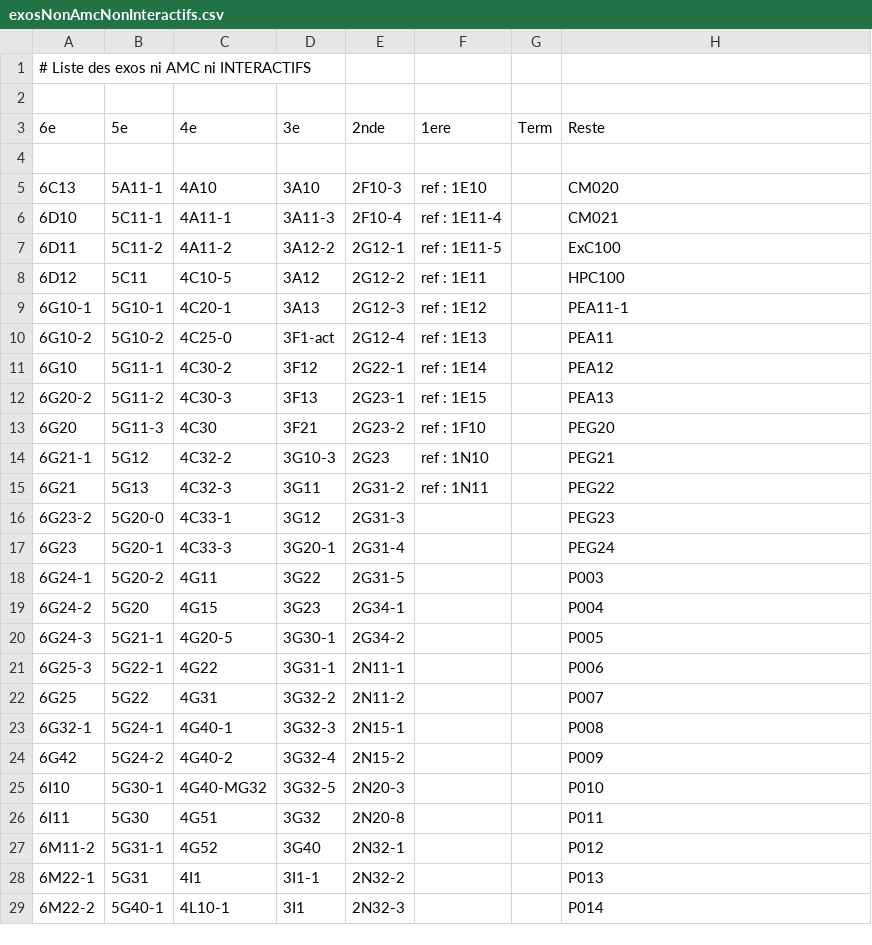
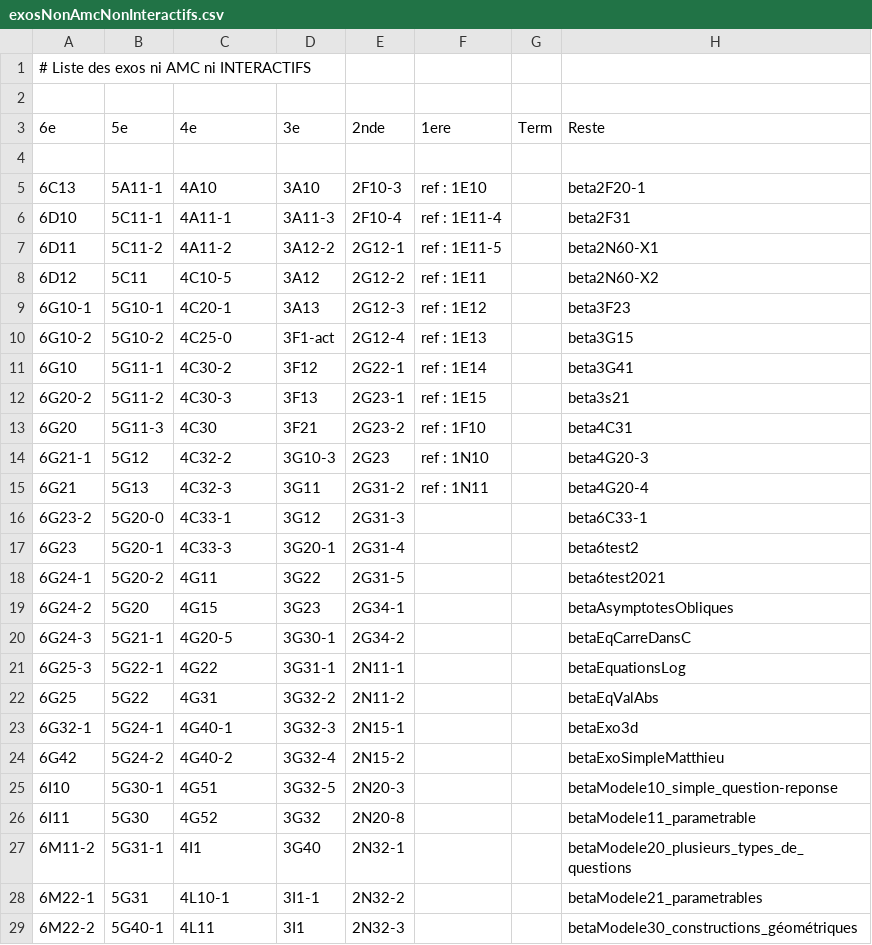
Before and after one commit to mathalea/mathalea, a CSV file: src/csv/exosNonAmcNonInteractifs.csv, drawn as a sheet; only a part is shown; the diff covers the shown part only.

Commit message:
beta2F20 probleme paramètres

```diff
--- a/src/csv/exosNonAmcNonInteractifs.csv
+++ b/src/csv/exosNonAmcNonInteractifs.csv
@@ -4,26 +4,26 @@
 
-6C13,5A11-1,4A10,3A10,2F10-3,ref : 1E10,,CM020
-6D10,5C11-1,4A11-1,3A11-3,2F10-4,ref : 1E11-4,,CM021
-6D11,5C11-2,4A11-2,3A12-2,2G12-1,ref : 1E11-5,,ExC100
-6D12,5C11,4C10-5,3A12,2G12-2,ref : 1E11,,HPC100
-6G10-1,5G10-1,4C20-1,3A13,2G12-3,ref : 1E12,,PEA11-1
-6G10-2,5G10-2,4C25-0,3F1-act,2G12-4,ref : 1E13,,PEA11
-6G10,5G11-1,4C30-2,3F12,2G22-1,ref : 1E14,,PEA12
-6G20-2,5G11-2,4C30-3,3F13,2G23-1,ref : 1E15,,PEA13
-6G20,5G11-3,4C30,3F21,2G23-2,ref : 1F10,,PEG20
-6G21-1,5G12,4C32-2,3G10-3,2G23,ref : 1N10,,PEG21
-6G21,5G13,4C32-3,3G11,2G31-2,ref : 1N11,,PEG22
-6G23-2,5G20-0,4C33-1,3G12,2G31-3,,,PEG23
-6G23,5G20-1,4C33-3,3G20-1,2G31-4,,,PEG24
-6G24-1,5G20-2,4G11,3G22,2G31-5,,,P003
-6G24-2,5G20,4G15,3G23,2G34-1,,,P004
-6G24-3,5G21-1,4G20-5,3G30-1,2G34-2,,,P005
-6G25-3,5G22-1,4G22,3G31-1,2N11-1,,,P006
-6G25,5G22,4G31,3G32-2,2N11-2,,,P007
-6G32-1,5G24-1,4G40-1,3G32-3,2N15-1,,,P008
-6G42,5G24-2,4G40-2,3G32-4,2N15-2,,,P009
-6I10,5G30-1,4G40-MG32,3G32-5,2N20-3,,,P010
-6I11,5G30,4G51,3G32,2N20-8,,,P011
-6M11-2,5G31-1,4G52,3G40,2N32-1,,,P012
-6M22-1,5G31,4I1,3I1-1,2N32-2,,,P013
-6M22-2,5G40-1,4L10-1,3I1,2N32-3,,,P014
+6C13,5A11-1,4A10,3A10,2F10-3,ref : 1E10,,beta2F20-1
+6D10,5C11-1,4A11-1,3A11-3,2F10-4,ref : 1E11-4,,beta2F31
+6D11,5C11-2,4A11-2,3A12-2,2G12-1,ref : 1E11-5,,beta2N60-X1
+6D12,5C11,4C10-5,3A12,2G12-2,ref : 1E11,,beta2N60-X2
+6G10-1,5G10-1,4C20-1,3A13,2G12-3,ref : 1E12,,beta3F23
+6G10-2,5G10-2,4C25-0,3F1-act,2G12-4,ref : 1E13,,beta3G15
+6G10,5G11-1,4C30-2,3F12,2G22-1,ref : 1E14,,beta3G41
+6G20-2,5G11-2,4C30-3,3F13,2G23-1,ref : 1E15,,beta3s21
+6G20,5G11-3,4C30,3F21,2G23-2,ref : 1F10,,beta4C31
+6G21-1,5G12,4C32-2,3G10-3,2G23,ref : 1N10,,beta4G20-3
+6G21,5G13,4C32-3,3G11,2G31-2,ref : 1N11,,beta4G20-4
+6G23-2,5G20-0,4C33-1,3G12,2G31-3,,,beta6C33-1
+6G23,5G20-1,4C33-3,3G20-1,2G31-4,,,beta6test2
+6G24-1,5G20-2,4G11,3G22,2G31-5,,,beta6test2021
+6G24-2,5G20,4G15,3G23,2G34-1,,,betaAsymptotesObliques
+6G24-3,5G21-1,4G20-5,3G30-1,2G34-2,,,betaEqCarreDansC
+6G25-3,5G22-1,4G22,3G31-1,2N11-1,,,betaEquationsLog
+6G25,5G22,4G31,3G32-2,2N11-2,,,betaEqValAbs
+6G32-1,5G24-1,4G40-1,3G32-3,2N15-1,,,betaExo3d
+6G42,5G24-2,4G40-2,3G32-4,2N15-2,,,betaExoSimpleMatthieu
+6I10,5G30-1,4G51,3G32-5,2N20-3,,,betaModele10_simple_question-reponse
+6I11,5G30,4G52,3G32,2N20-8,,,betaModele11_parametrable
+6M11-2,5G31-1,4I1,3G40,2N32-1,,,betaModele20_plusieurs_types_de_questions
+6M22-1,5G31,4L10-1,3I1-1,2N32-2,,,betaModele21_parametrables
+6M22-2,5G40-1,4L11,3I1,2N32-3,,,betaModele30_constructions_géométriques
```
Also changed, not shown: 53 edited cells elsewhere in this file, 4 other files.
